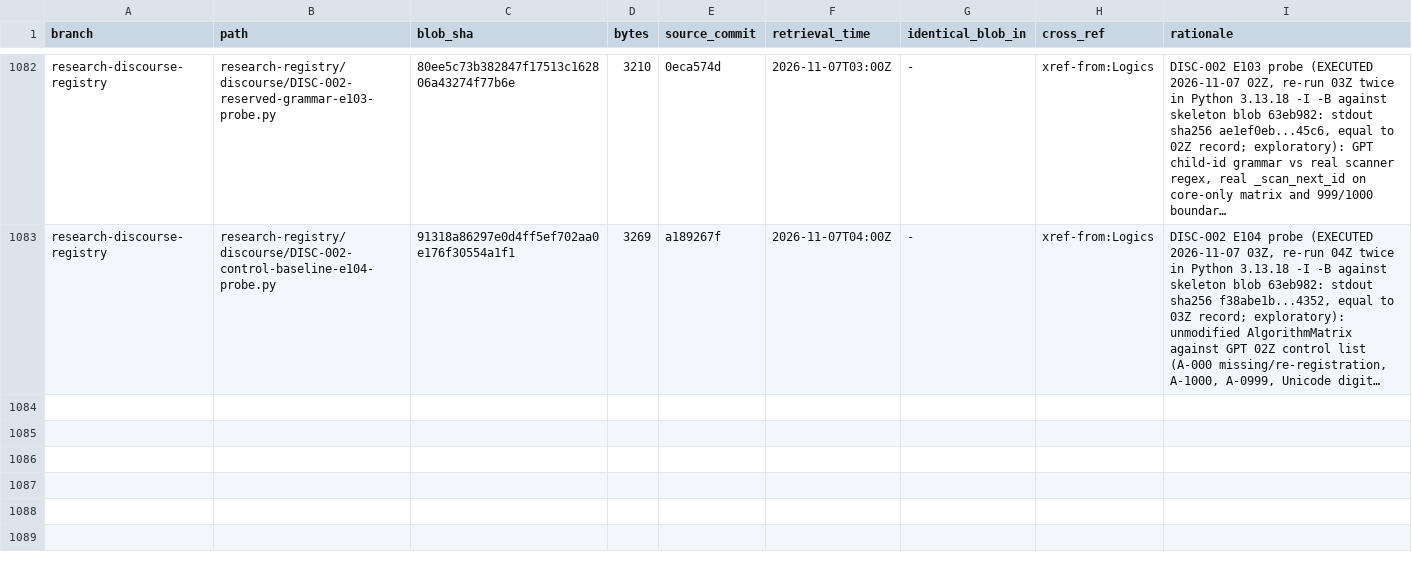
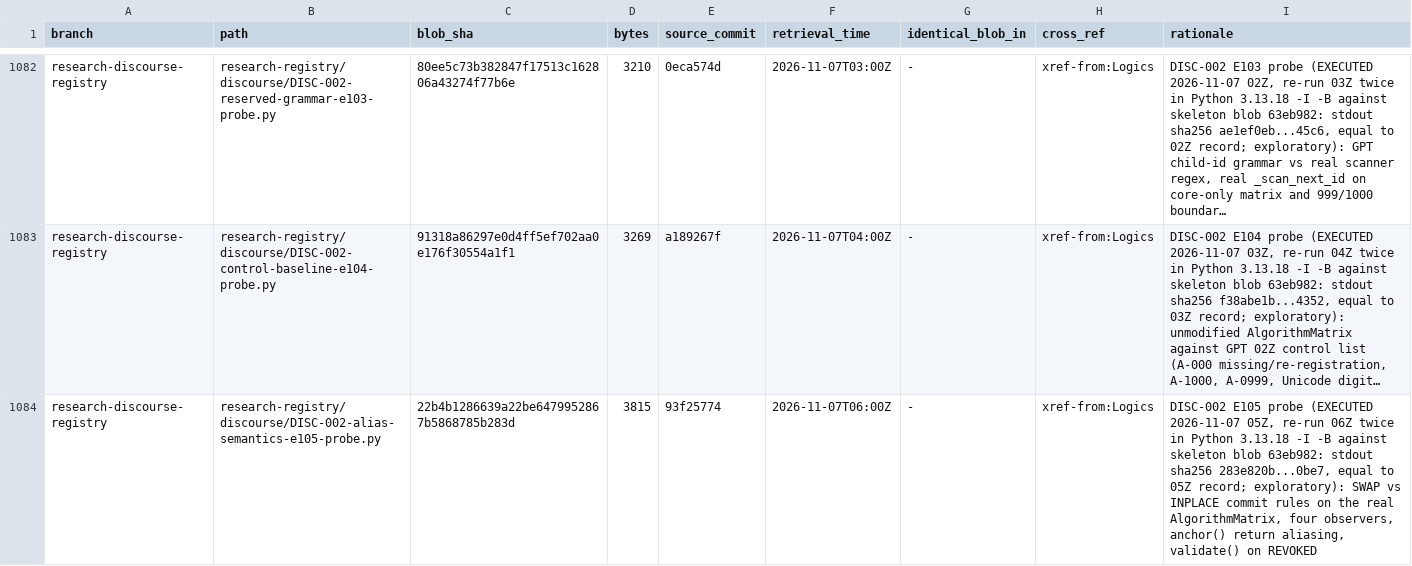
Before and after one commit to AGI144348Outlook/Echo_Green_Future, a TSV file: L2-library/Algorithms/REGISTER.tsv, drawn as a sheet; only a part is shown, gaps mark what is left out; long unchanged cells end in …; the diff names each change by its address in the sheet, - before the commit and + after, or states it on an @@ line.

```diff
--- a/L2-library/Algorithms/REGISTER.tsv
+++ b/L2-library/Algorithms/REGISTER.tsv
+row 1084: research-discourse-registry | research-registry/discourse/DISC-002-alias-semantics-e105-probe.py | 22b4b1286639a22be6479952867b5868785b283d | 3815 | 93f25774 | 2026-11-07T06:00Z | - | xref-from:Logics | DISC-002 E105 probe (EXECUTED 2026-11-07 05Z, re-run 06Z twice in Python 3.13.18 -I -B against skeleton blob 63eb982: stdout sha256 283e820b...0be7, equal to 05Z record; exploratory): SWAP vs INPLACE commit rules on the real AlgorithmMatrix, four observers, anchor() return aliasing, validate() on REVOKED
```
Also changed, not shown: L2-library/Logics/REGISTER.tsv, 2 other files.
